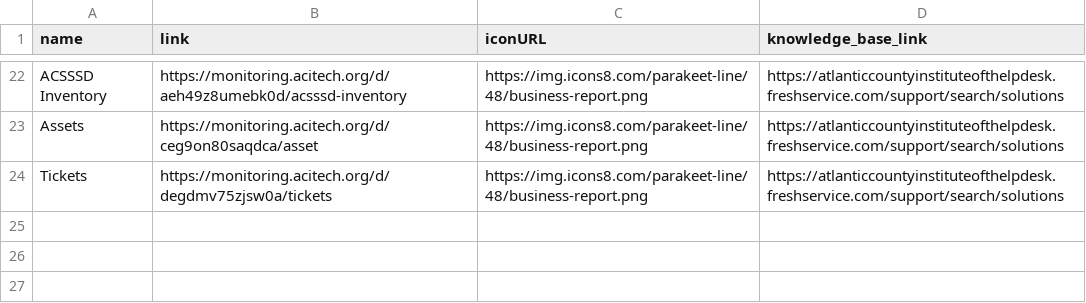
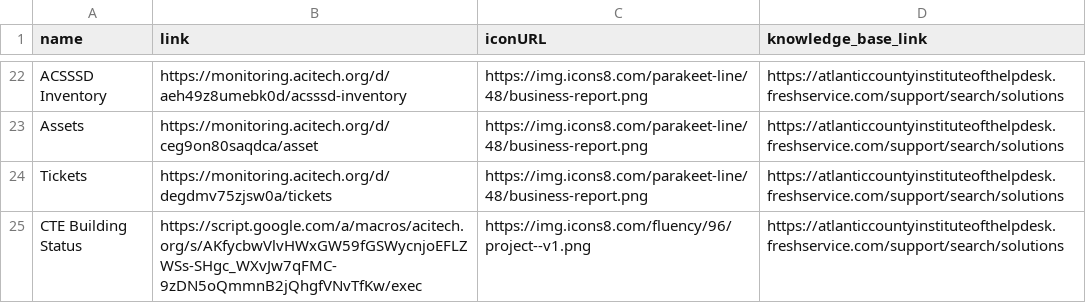
Before and after one commit to website-acit/acitech.org, a CSV file: ACT-ITDepartmentResources.csv, drawn as a sheet; only a part is shown, gaps mark what is left out; the diff names each change by its address in the sheet, - before the commit and + after, or states it on an @@ line.

Commit message:
Update ACT-ITDepartmentResources.csv

```diff
--- a/ACT-ITDepartmentResources.csv
+++ b/ACT-ITDepartmentResources.csv
+row 25: CTE Building Status | https://script.google.com/a/macros/acitech.org/s/AKfycbwVlvHWxGW59fGSWycnjoEFLZWSs-SHgc_WXvJw7qFMC-9zDN5oQmmnB2jQhgfVNvTfKw/exec | https://img.icons8.com/fluency/96/project--v1.png | https://atlanticcountyinstituteofthelpdesk.freshservice.com/support/search/solutions
```
